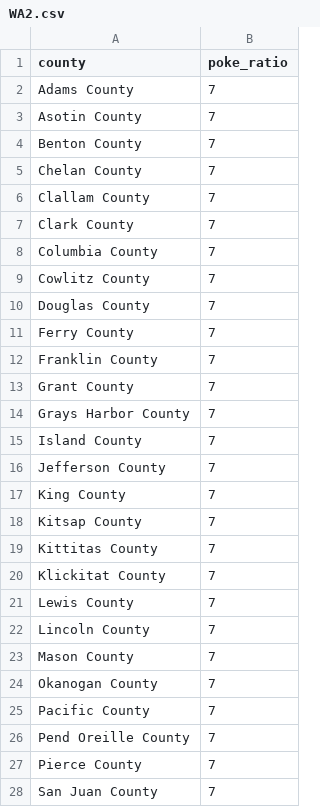
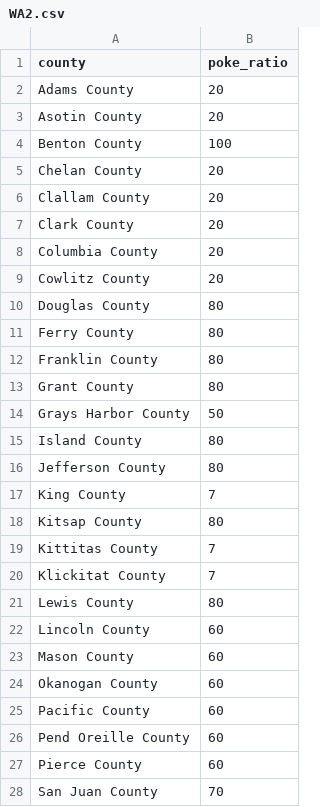
Before and after one commit to MoravianUniversity/moraviancollege.github.io, a CSV file: test_files/WA2.csv, drawn as a sheet; only a part is shown; the diff covers the shown part only.

```diff
--- a/test_files/WA2.csv
+++ b/test_files/WA2.csv
@@ -1,28 +1,28 @@
 county,poke_ratio
-Adams County,7
-Asotin County,7
-Benton County,7
-Chelan County,7
-Clallam County,7
-Clark County,7
-Columbia County,7
-Cowlitz County,7
-Douglas County,7
-Ferry County,7
-Franklin County,7
-Grant County,7
-Grays Harbor County,7
-Island County,7
-Jefferson County,7
+Adams County,20
+Asotin County,20
+Benton County,100
+Chelan County,20
+Clallam County,20
+Clark County,20
+Columbia County,20
+Cowlitz County,20
+Douglas County,80
+Ferry County,80
+Franklin County,80
+Grant County,80
+Grays Harbor County,50
+Island County,80
+Jefferson County,80
 King County,7
-Kitsap County,7
+Kitsap County,80
 Kittitas County,7
 Klickitat County,7
-Lewis County,7
-Lincoln County,7
-Mason County,7
-Okanogan County,7
-Pacific County,7
-Pend Oreille County,7
-Pierce County,7
-San Juan County,7
+Lewis County,80
+Lincoln County,60
+Mason County,60
+Okanogan County,60
+Pacific County,60
+Pend Oreille County,60
+Pierce County,60
+San Juan County,70
```
Also changed, not shown: 6 edited cells elsewhere in this file, test_files/TX2.csv, 2 other files.
